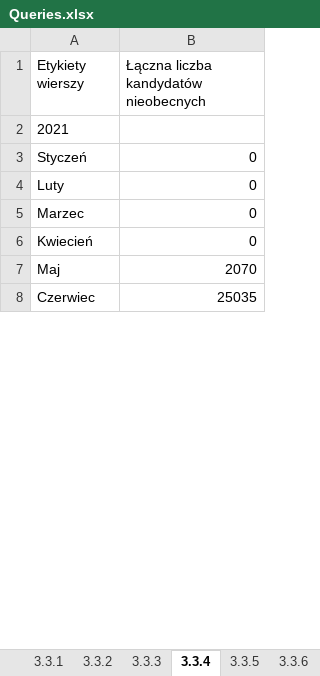
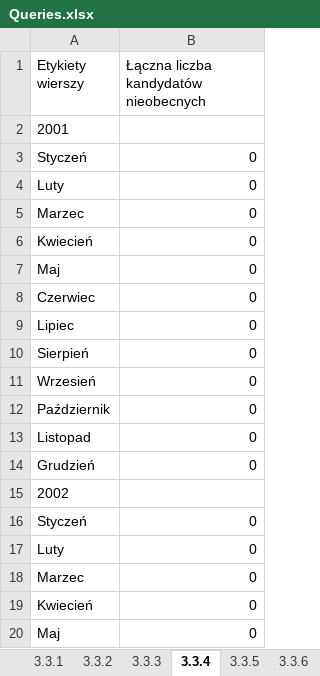
Before and after one commit to KanarekLife/HD, an Excel workbook: lab04/Queries.xlsx, sheet 3.3.4, drawn as a sheet; only a part is shown; values as stored, in another font and other column widths than the file's, no borders; the diff covers the shown part only; the diff names each change by its address in the sheet, - before the commit and + after, or states it on an @@ line.

```diff
--- a/lab04/Queries.xlsx (sheet 3.3.4)
+++ b/lab04/Queries.xlsx (sheet 3.3.4)
-A2 (Etykiety wierszy): 2021
+A2 (Etykiety wierszy): 2001
-B7: 2070
+B7: 0
-B8: 25035
+B8: 0
+row 9: Lipiec | 0
+row 10: Sierpień | 0
+row 11: Wrzesień | 0
+row 12: Październik | 0
+row 13: Listopad | 0
+row 14: Grudzień | 0
+row 15: 2002
+row 16: Styczeń | 0
+row 17: Luty | 0
+row 18: Marzec | 0
+row 19: Kwiecień | 0
+row 20: Maj | 0
```
Also changed, not shown: 118 added rows and 1 edited cell elsewhere in this sheet, sheet 3.3.5, sheet 3.3.1, sheet 3.3.2, sheet 3.3.8, sheet 3.3.9, sheet 3.3.6, 4 more sheets, lab05/data/skargi.xlsx, 7 other files.
